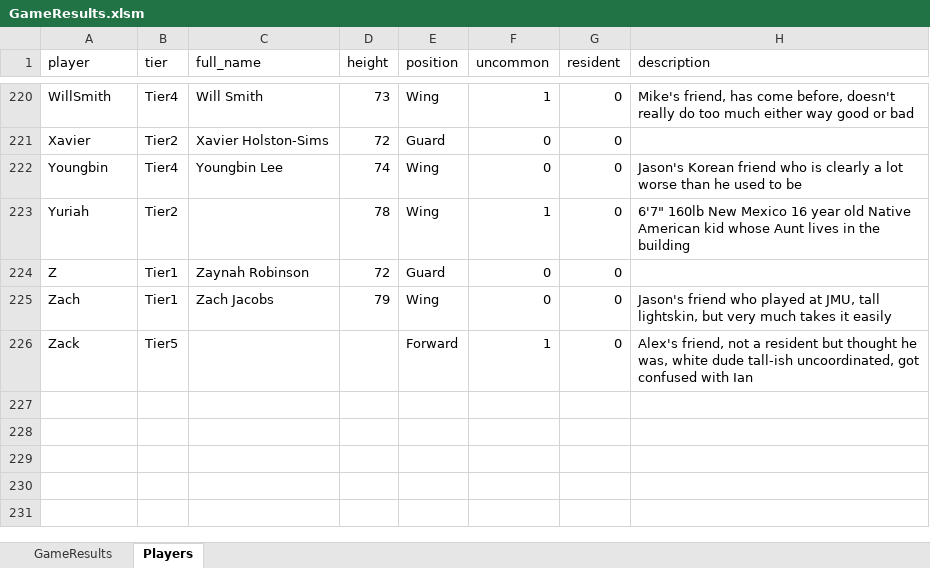
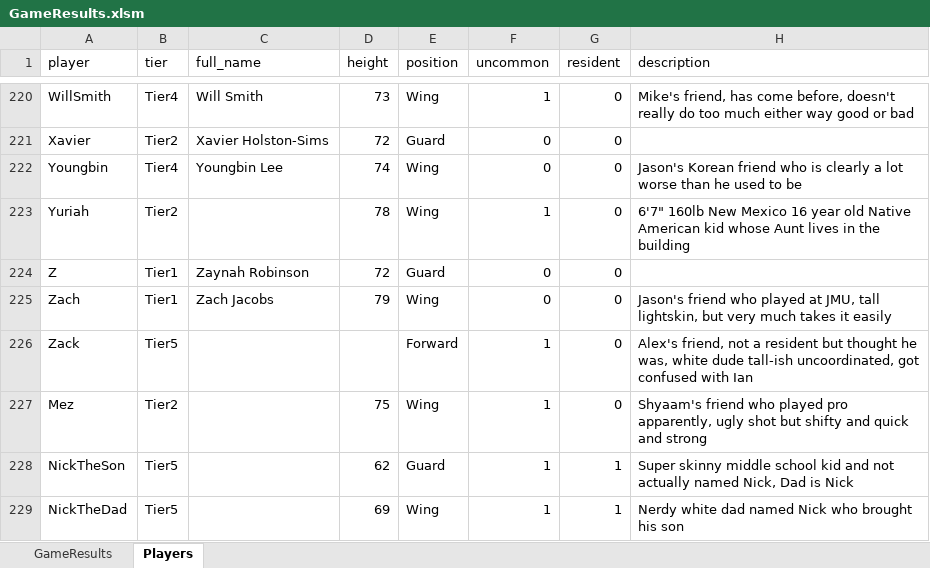
Before and after one commit to jmgjasongardner/naismith-nerds, an Excel workbook: collective_bball/GameResults.xlsm, sheet Players, drawn as a sheet; only a part is shown, gaps mark what is left out; values as stored, in another font and other column widths than the file's, no borders; the diff names each change by its address in the sheet, - before the commit and + after, or states it on an @@ line.

```diff
--- a/collective_bball/GameResults.xlsm (sheet Players)
+++ b/collective_bball/GameResults.xlsm (sheet Players)
+row 227: Mez | Tier2 |  | 75 | Wing | 1 | 0 | Shyaam's friend who played pro apparently, ugly shot but shifty and quick and strong
+row 228: NickTheSon | Tier5 |  | 62 | Guard | 1 | 1 | Super skinny middle school kid and not actually named Nick, Dad is Nick
+row 229: NickTheDad | Tier5 |  | 69 | Wing | 1 | 1 | Nerdy white dad named Nick who brought his son
```
Also changed, not shown: sheet GameResults, 1 other file.
